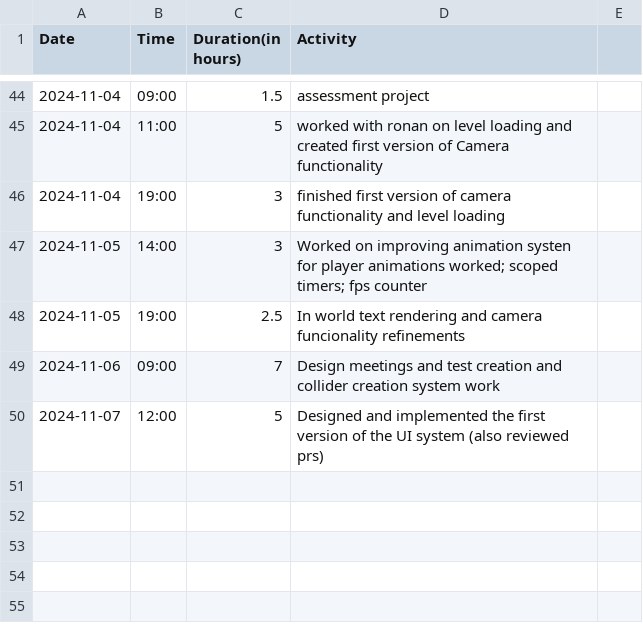
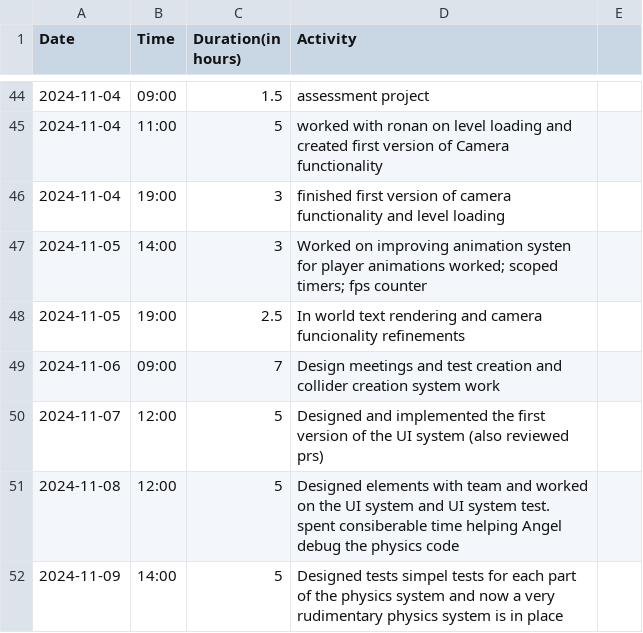
Before and after one commit to Seger01/GameEngine, a CSV file: docs/timesheets/seger_sheet.csv, drawn as a sheet; only a part is shown, gaps mark what is left out.

Commit message:
timesheet change

```diff
--- a/docs/timesheets/seger_sheet.csv
+++ b/docs/timesheets/seger_sheet.csv
@@ -50 +50,3 @@ Date,Time,Duration(in hours),Activity
 2024-11-07, 12:00, 5   , Designed and implemented the first version of the UI system (also reviewed prs)
+2024-11-08, 12:00, 5   , Designed elements with team and worked on the UI system and UI system test. spent consiberable time helping Angel debug the physics code
+2024-11-09, 14:00, 5   , Designed tests simpel tests for each part of the physics system and now a very rudimentary physics system is in place
```
